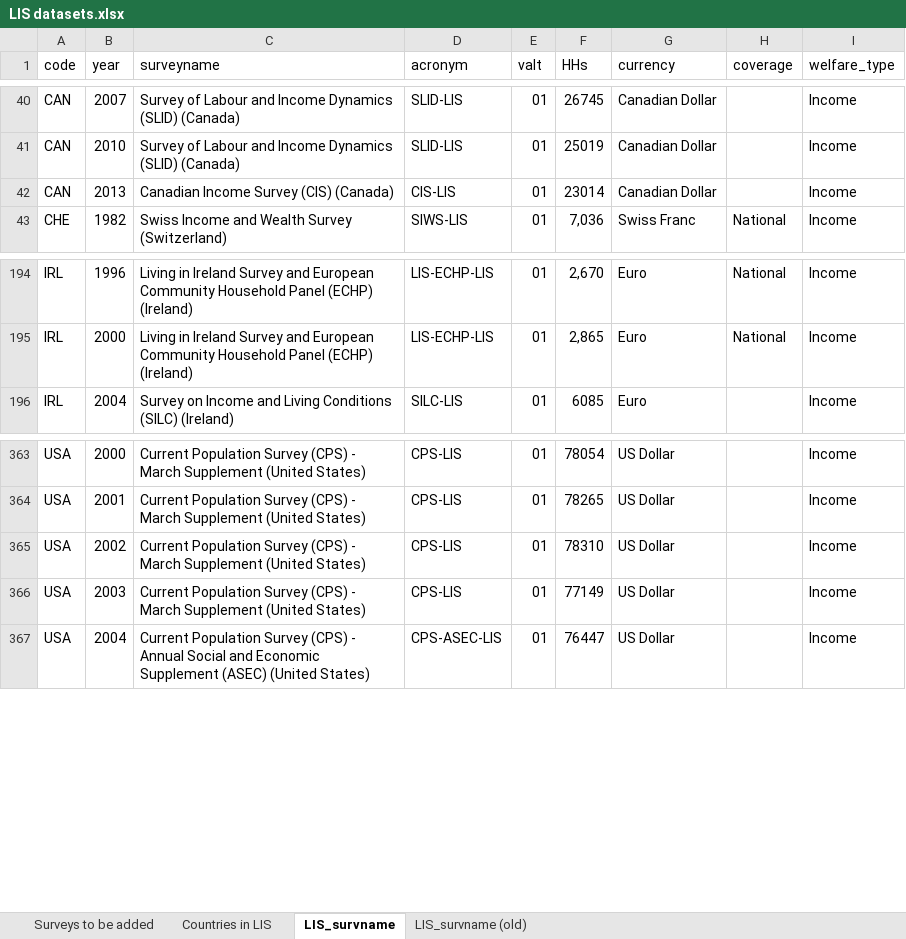
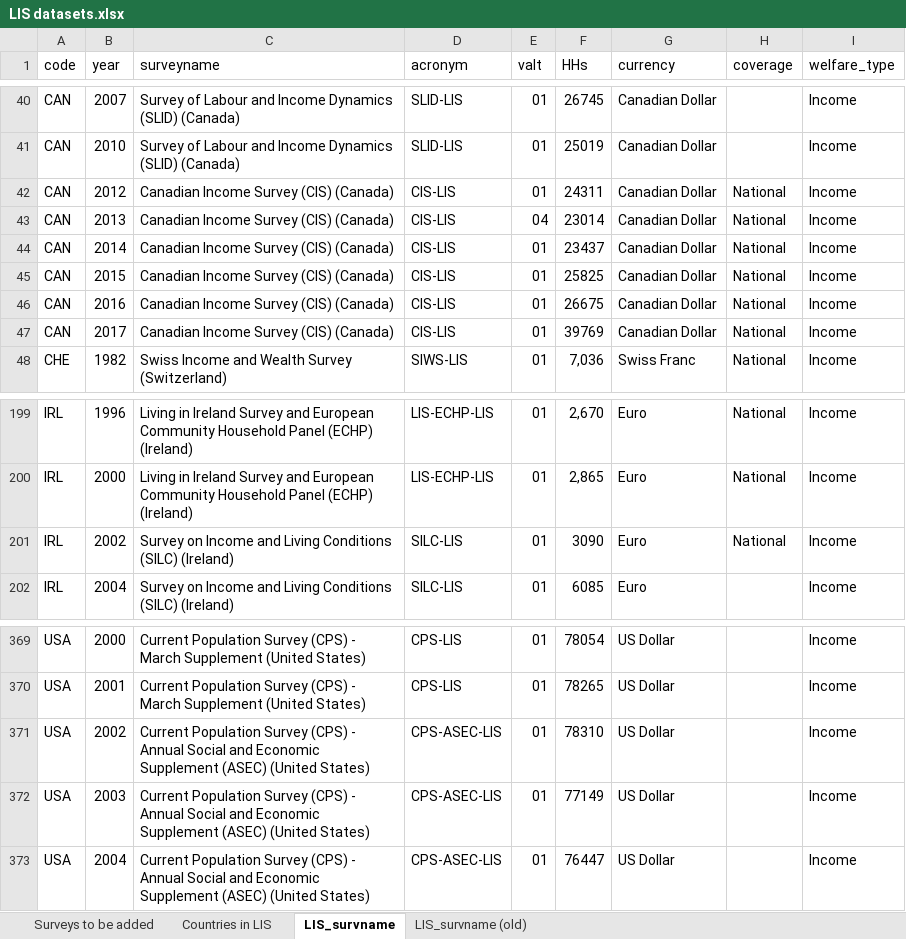
Before and after one commit to GPID-WB/LIS_data, an Excel workbook: 02.data/_aux/LIS datasets.xlsx, sheet LIS_survname, drawn as a sheet; only a part is shown, gaps mark what is left out; values as stored, in another font and other column widths than the file's, no cell formats; addresses are those after the commit; the diff names each change by its address in the sheet, - before the commit and + after, or states it on an @@ line.

Commit message:
Update excel file with new surveys

```diff
--- a/02.data/_aux/LIS datasets.xlsx (sheet LIS_survname)
+++ b/02.data/_aux/LIS datasets.xlsx (sheet LIS_survname)
+row 42: CAN | 2012 | Canadian Income Survey (CIS) (Canada) | CIS-LIS | 01 | 24311 | Canadian Dollar | National | Income
-E43 (valt): 01
+E43 (valt): 04
-H43 (coverage): (empty)
+H43 (coverage): National
+row 44: CAN | 2014 | Canadian Income Survey (CIS) (Canada) | CIS-LIS | 01 | 23437 | Canadian Dollar | National | Income
+row 45: CAN | 2015 | Canadian Income Survey (CIS) (Canada) | CIS-LIS | 01 | 25825 | Canadian Dollar | National | Income
+row 46: CAN | 2016 | Canadian Income Survey (CIS) (Canada) | CIS-LIS | 01 | 26675 | Canadian Dollar | National | Income
+row 47: CAN | 2017 | Canadian Income Survey (CIS) (Canada) | CIS-LIS | 01 | 39769 | Canadian Dollar | National | Income
+row 201: IRL | 2002 | Survey on Income and Living Conditions (SILC) (Ireland) | SILC-LIS | 01 | 3090 | Euro | National | Income
-C371:C372 (surveyname): …(CPS) - March Supplement (United States)
+C371:C372 (surveyname): …(CPS) - Annual Social and Economic Supplement (ASEC) (United States)
-D371:D372 (acronym): CPS-LIS
+D371:D372 (acronym): CPS-ASEC-LIS
```
Also changed, not shown: cell formats.
